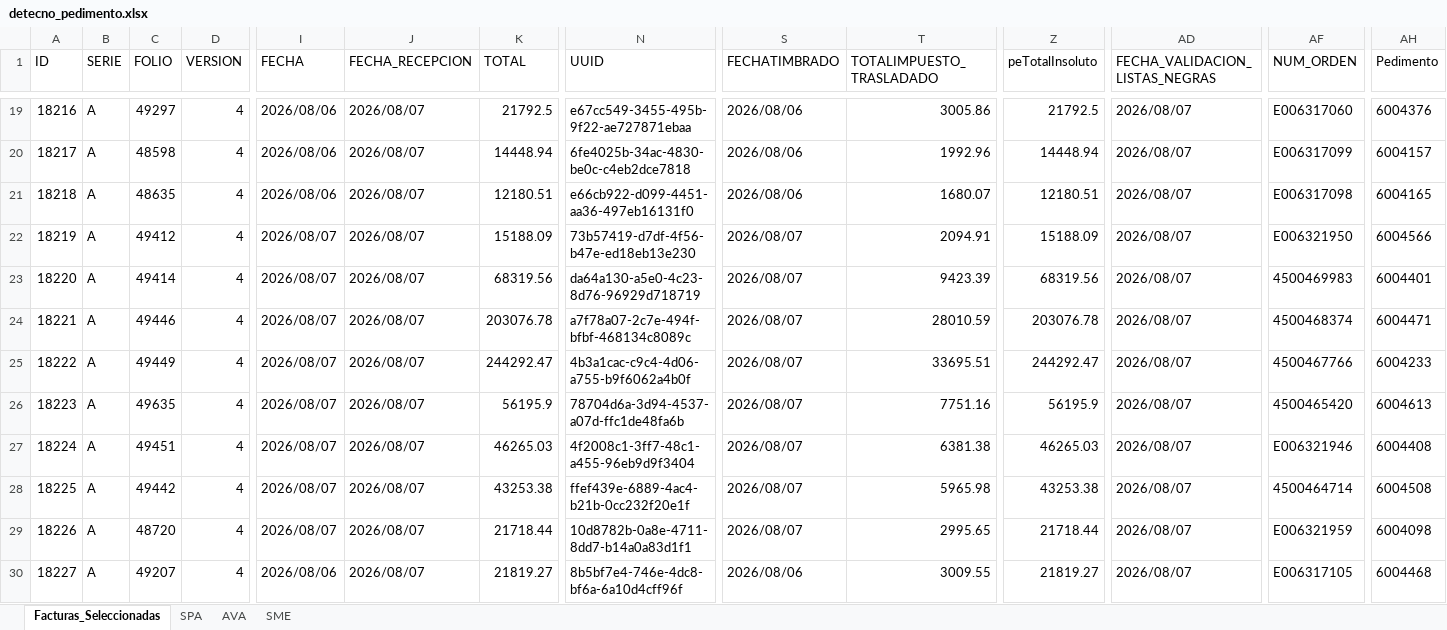
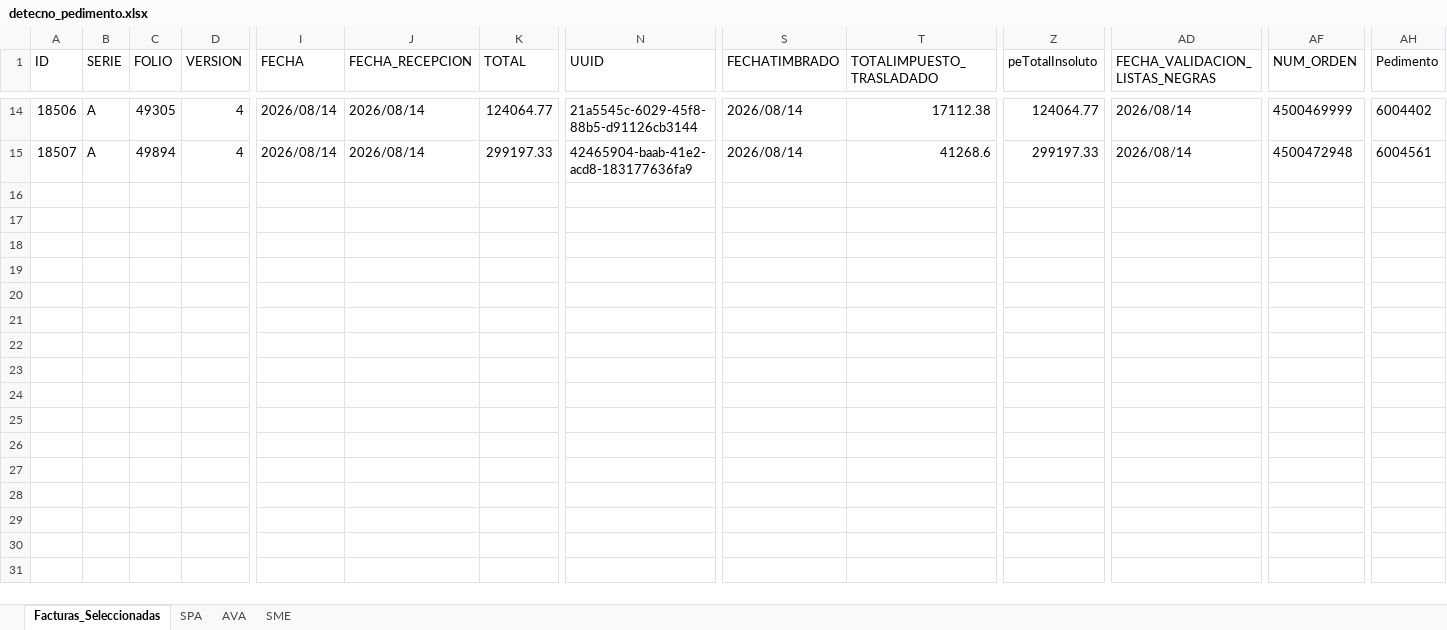
Before and after one commit to ChrisBI-hub/PORTALES, an Excel workbook: detecno_pedimento.xlsx, sheet Facturas_Seleccionadas, drawn as a sheet; only a part is shown, gaps mark what is left out; values as stored, in another font and other column widths than the file's, no borders; removed rows and columns are numbered as before the commit, all else as after; rows hold the shown columns only; the diff covers the shown part only; the diff names each change by its address in the sheet, - before the commit and + after, or states it on an @@ line.

```diff
--- a/detecno_pedimento.xlsx (sheet Facturas_Seleccionadas)
+++ b/detecno_pedimento.xlsx (sheet Facturas_Seleccionadas)
@@ column A (ID) renumbered between rows 2 and 15 @@
-C14 (FOLIO): 49297
+C14 (FOLIO): 49305
-I14 (FECHA): 2026/08/06
+I14 (FECHA): 2026/08/14
-J14 (FECHA_RECEPCION): 2026/08/07
+J14 (FECHA_RECEPCION): 2026/08/14
-K14 (TOTAL): 21792.5
+K14 (TOTAL): 124064.77
-N14 (UUID): e67cc549-3455-495b-9f22-ae727871ebaa
+N14 (UUID): 21a5545c-6029-45f8-88b5-d91126cb3144
-S14 (FECHATIMBRADO): 2026/08/06
+S14 (FECHATIMBRADO): 2026/08/14
-T14 (TOTALIMPUESTO_TRASLADADO): 3005.86
+T14 (TOTALIMPUESTO_TRASLADADO): 17112.38
-Z14 (peTotalInsoluto): 21792.5
+Z14 (peTotalInsoluto): 124064.77
-AD14 (FECHA_VALIDACION_LISTAS_NEGRAS): 2026/08/07
+AD14 (FECHA_VALIDACION_LISTAS_NEGRAS): 2026/08/14
-AF14 (NUM_ORDEN): E006317060
+AF14 (NUM_ORDEN): 4500469999
-AH14 (Pedimento): 6004376
+AH14 (Pedimento): 6004402
-row 20: 18217 | A | 48598 | 4 | 2026/08/06 | 2026/08/07 | 14448.94 | 6fe4025b-34ac-4830-be0c-c4eb2dce7818 | 2026/08/06 | 1992.96 | 14448.94 | 2026/08/07 | E006317099 | 6004157
-C15 (FOLIO): 48635
+C15 (FOLIO): 49894
-I15 (FECHA): 2026/08/06
+I15 (FECHA): 2026/08/14
-J15 (FECHA_RECEPCION): 2026/08/07
+J15 (FECHA_RECEPCION): 2026/08/14
-K15 (TOTAL): 12180.51
+K15 (TOTAL): 299197.33
-N15 (UUID): e66cb922-d099-4451-aa36-497eb16131f0
+N15 (UUID): 42465904-baab-41e2-acd8-183177636fa9
-S15 (FECHATIMBRADO): 2026/08/06
+S15 (FECHATIMBRADO): 2026/08/14
-T15 (TOTALIMPUESTO_TRASLADADO): 1680.07
+T15 (TOTALIMPUESTO_TRASLADADO): 41268.6
-Z15 (peTotalInsoluto): 12180.51
+Z15 (peTotalInsoluto): 299197.33
-AD15 (FECHA_VALIDACION_LISTAS_NEGRAS): 2026/08/07
+AD15 (FECHA_VALIDACION_LISTAS_NEGRAS): 2026/08/14
-AF15 (NUM_ORDEN): E006317098
+AF15 (NUM_ORDEN): 4500472948
-AH15 (Pedimento): 6004165
+AH15 (Pedimento): 6004561
-row 22: 18219 | A | 49412 | 4 | 2026/08/07 | 2026/08/07 | 15188.09 | 73b57419-d7df-4f56-b47e-ed18eb13e230 | 2026/08/07 | 2094.91 | 15188.09 | 2026/08/07 | E006321950 | 6004566
-row 23: 18220 | A | 49414 | 4 | 2026/08/07 | 2026/08/07 | 68319.56 | da64a130-a5e0-4c23-8d76-96929d718719 | 2026/08/07 | 9423.39 | 68319.56 | 2026/08/07 | 4500469983 | 6004401
-row 24: 18221 | A | 49446 | 4 | 2026/08/07 | 2026/08/07 | 203076.78 | a7f78a07-2c7e-494f-bfbf-468134c8089c | 2026/08/07 | 28010.59 | 203076.78 | 2026/08/07 | 4500468374 | 6004471
-row 25: 18222 | A | 49449 | 4 | 2026/08/07 | 2026/08/07 | 244292.47 | 4b3a1cac-c9c4-4d06-a755-b9f6062a4b0f | 2026/08/07 | 33695.51 | 244292.47 | 2026/08/07 | 4500467766 | 6004233
-row 26: 18223 | A | 49635 | 4 | 2026/08/07 | 2026/08/07 | 56195.9 | 78704d6a-3d94-4537-a07d-ffc1de48fa6b | 2026/08/07 | 7751.16 | 56195.9 | 2026/08/07 | 4500465420 | 6004613
-row 27: 18224 | A | 49451 | 4 | 2026/08/07 | 2026/08/07 | 46265.03 | 4f2008c1-3ff7-48c1-a455-96eb9d9f3404 | 2026/08/07 | 6381.38 | 46265.03 | 2026/08/07 | E006321946 | 6004408
-row 28: 18225 | A | 49442 | 4 | 2026/08/07 | 2026/08/07 | 43253.38 | ffef439e-6889-4ac4-b21b-0cc232f20e1f | 2026/08/07 | 5965.98 | 43253.38 | 2026/08/07 | 4500464714 | 6004508
-row 29: 18226 | A | 48720 | 4 | 2026/08/07 | 2026/08/07 | 21718.44 | 10d8782b-0a8e-4711-8dd7-b14a0a83d1f1 | 2026/08/07 | 2995.65 | 21718.44 | 2026/08/07 | E006321959 | 6004098
-row 30: 18227 | A | 49207 | 4 | 2026/08/06 | 2026/08/07 | 21819.27 | 8b5bf7e4-746e-4dc8-bf6a-6a10d4cff96f | 2026/08/06 | 3009.55 | 21819.27 | 2026/08/07 | E006317105 | 6004468
```
Also changed, not shown: 19 removed rows and 134 edited cells elsewhere in this sheet, sheet SPA, sheet SME, detecno.xlsx, detecno_fechas.xlsx, 1 other file.
